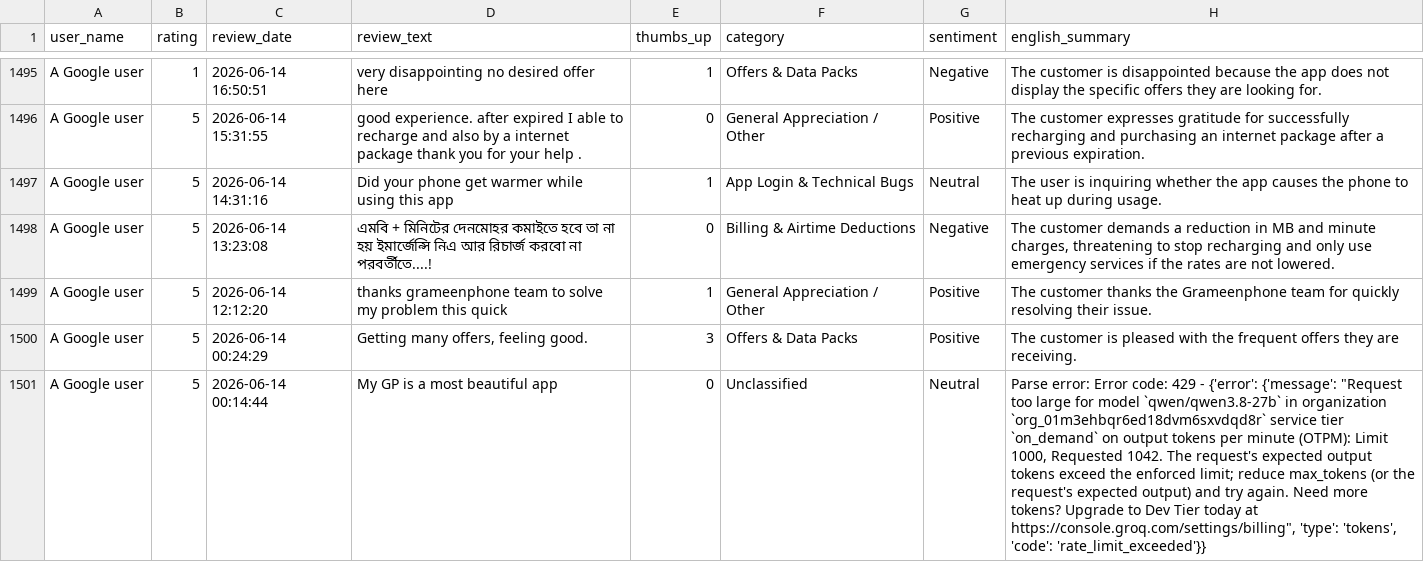
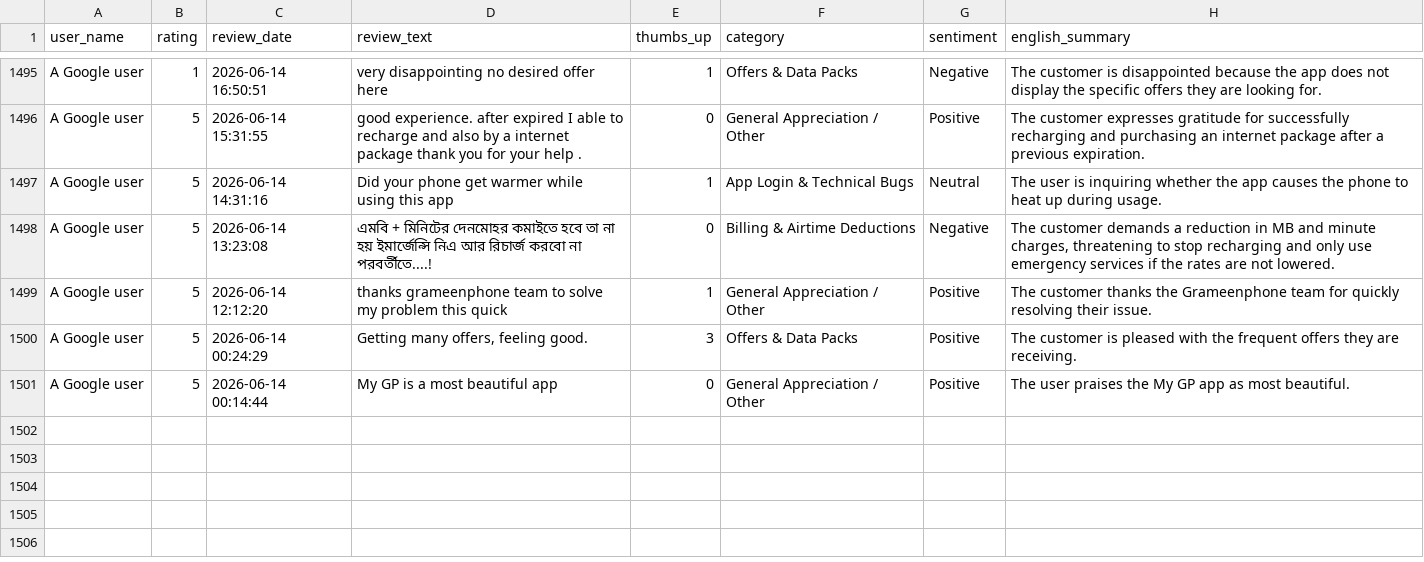
Before and after one commit to rh61632/telecom-Voice-of-Customer_intelligence, a CSV file: data/processed/mygp_classified_reviews.csv, drawn as a sheet; only a part is shown, gaps mark what is left out; the diff names each change by its address in the sheet, - before the commit and + after, or states it on an @@ line.

Commit message:
fix(dl): filter unclassified reviews to ensure robust 5-fold CV for operational comment types

```diff
--- a/data/processed/mygp_classified_reviews.csv
+++ b/data/processed/mygp_classified_reviews.csv
-F1501 (category): Unclassified
+F1501 (category): General Appreciation / Other
-G1501 (sentiment): Neutral
+G1501 (sentiment): Positive
-H1501 (english_summary): Parse error: Error code: 429 - {'error': {'message': "Request too large for model `qwen/qwen3.8-27b` in organization `org_01m3ehbqr6ed18dvm6sxvdqd8r` service tier `on_demand` on output tokens per minute (OTPM): Limit 1000, Requested 1042. The request's expected output tokens exceed the enforced limit; reduce max_tokens (or the request's expected output) and try again. Need more tokens? Upgrade to Dev Tier today at https://console.groq.com/settings/billing", 'type': 'tokens', 'code': 'rate_limit_exceeded'}}
+H1501 (english_summary): The user praises the My GP app as most beautiful.
```
Also changed, not shown: 1 other file.
